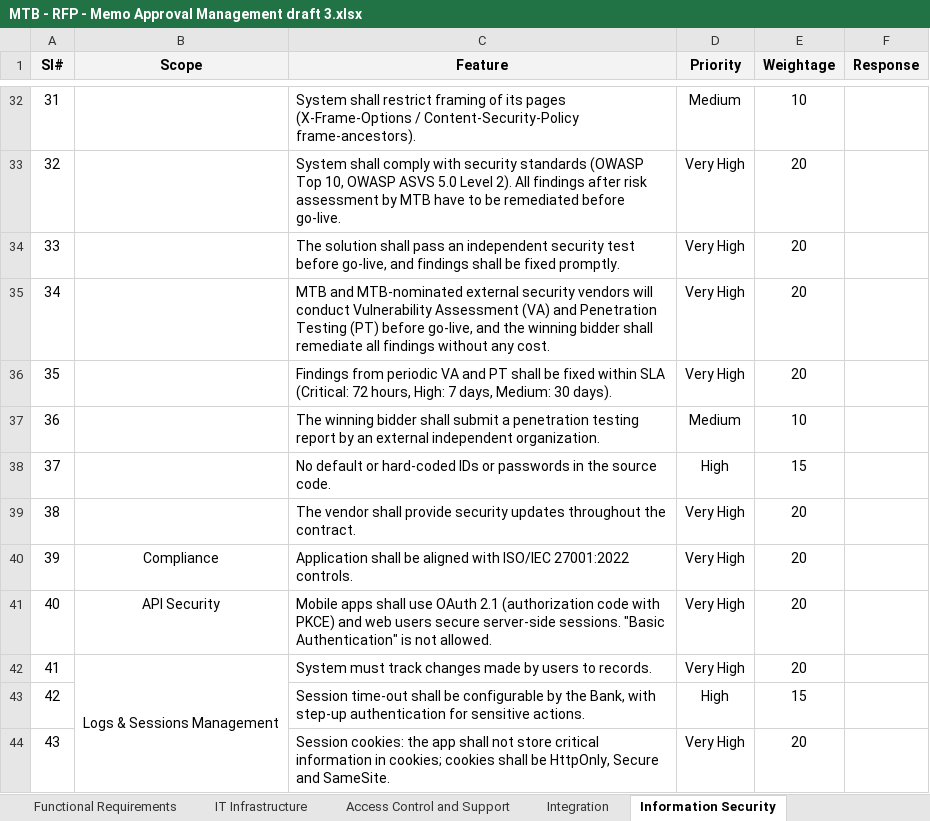
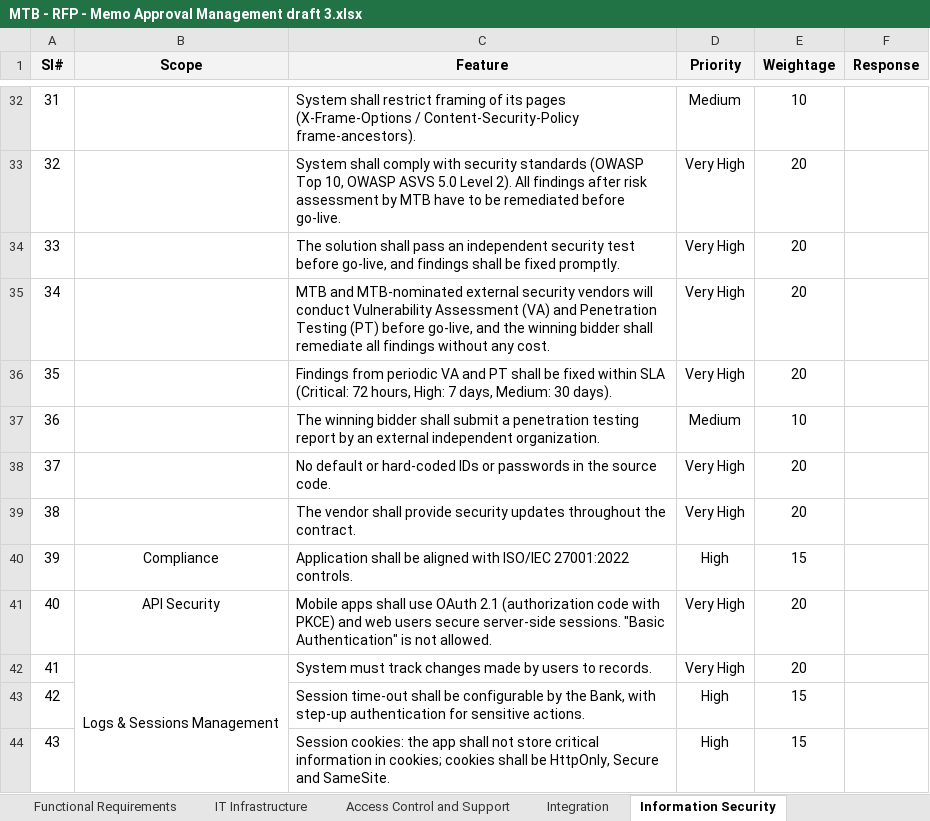
Before and after one commit to nazihar/memo-revamp, an Excel workbook: docs/rfp/MTB - RFP - Memo Approval Management draft 3.xlsx, sheet Information Security, drawn as a sheet; only a part is shown, gaps mark what is left out; values as stored, in another font and other column widths than the file's, no borders; the diff covers the shown part only; the diff names each change by its address in the sheet, - before the commit and + after, or states it on an @@ line.

```diff
--- a/docs/rfp/MTB - RFP - Memo Approval Management draft 3.xlsx (sheet Information Security)
+++ b/docs/rfp/MTB - RFP - Memo Approval Management draft 3.xlsx (sheet Information Security)
-D38 (Priority): High
+D38 (Priority): Very High
-E38 (Weightage): 15
+E38 (Weightage): 20
-D40 (Priority): Very High
+D40 (Priority): High
-E40 (Weightage): 20
+E40 (Weightage): 15
-D44 (Priority): Very High
+D44 (Priority): High
-E44 (Weightage): 20
+E44 (Weightage): 15
```
Also changed, not shown: 26 edited cells elsewhere in this sheet, sheet Functional Requirements, sheet IT Infrastructure, sheet Integration.
